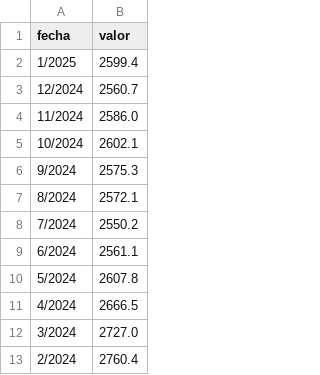
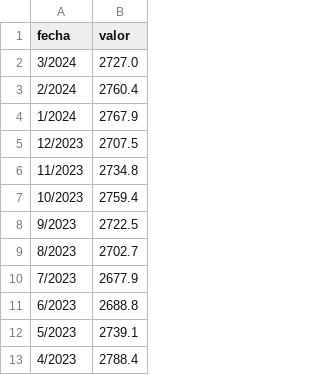
Before and after one commit to manuuvllgs/caso_practico_cursonter, a CSV file: data/indicadores/indicadores_economicos_PR-123.csv, drawn as a sheet; only a part is shown; the shorter side is filled out with more unchanged rows.

```diff
--- a/data/indicadores/indicadores_economicos_PR-123.csv
+++ b/data/indicadores/indicadores_economicos_PR-123.csv
@@ -1,12 +1,2 @@
 fecha	valor
-1/2025	2599.4
-12/2024	2560.7
-11/2024	2586.0
-10/2024	2602.1
-9/2024	2575.3
-8/2024	2572.1
-7/2024	2550.2
-6/2024	2561.1
-5/2024	2607.8
-4/2024	2666.5
 3/2024	2727.0
```
Also changed, not shown: data/indicadores/indicadores_economicos_CC-01.csv, data/indicadores/indicadores_economicos_IVUS-211.csv, 7 other files.
